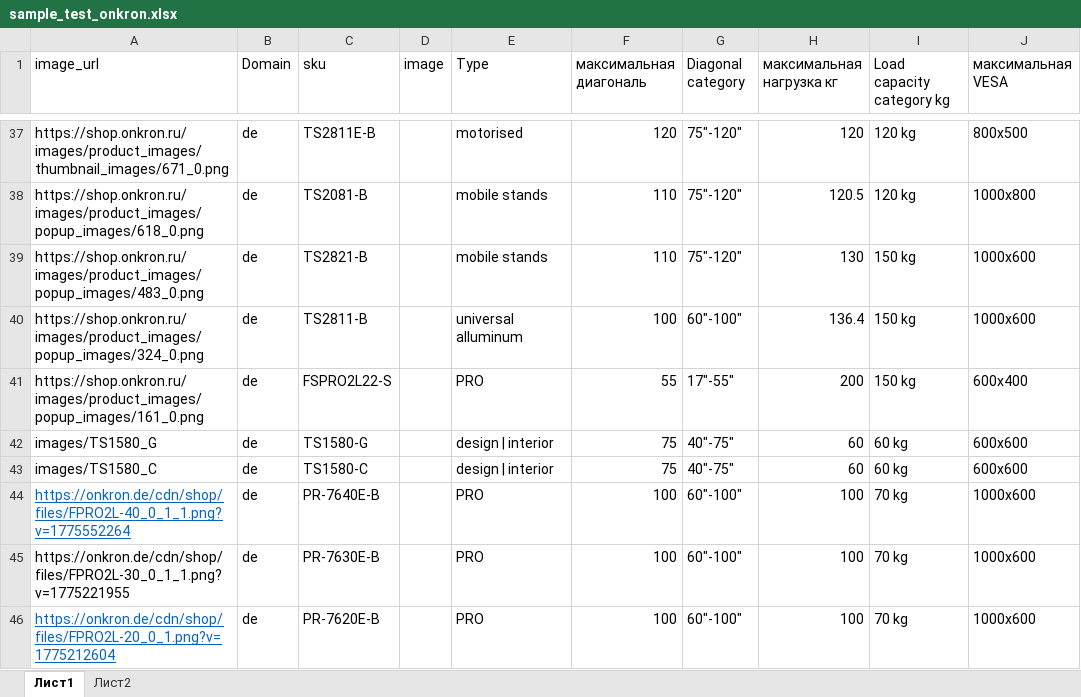
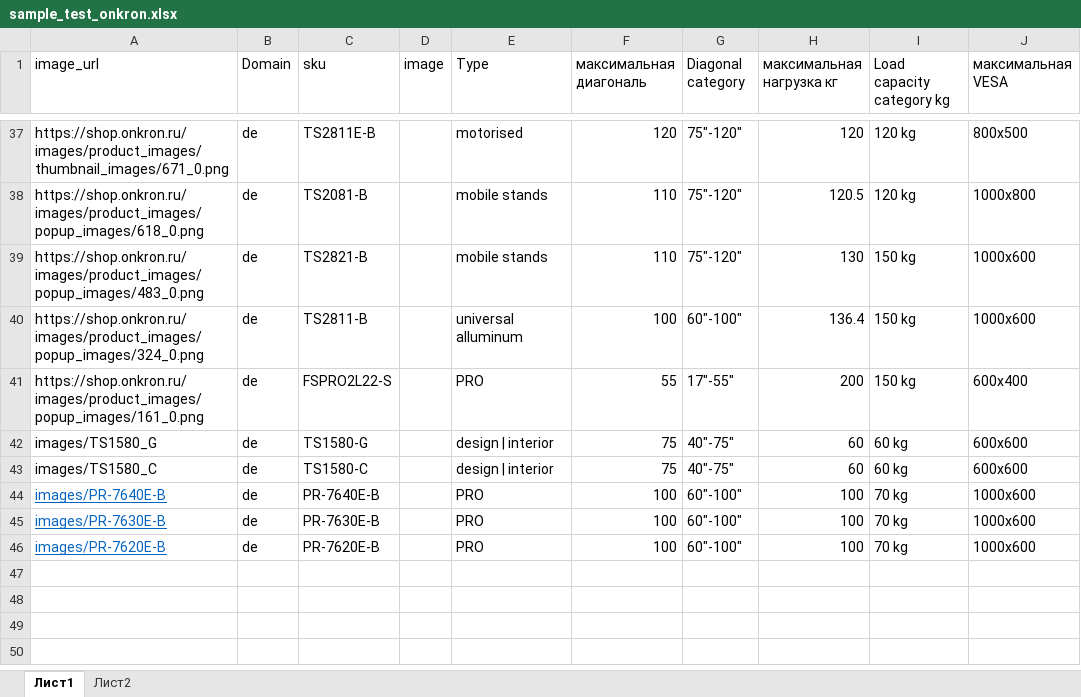
Before and after one commit to katrinaturcha/segmentation, an Excel workbook: sample_test_onkron.xlsx, sheet Лист1, drawn as a sheet; only a part is shown, gaps mark what is left out; values as stored, in another font and other column widths than the file's, no borders; table styles not drawn; the diff names each change by its address in the sheet, - before the commit and + after, or states it on an @@ line.

Commit message:
images

```diff
--- a/sample_test_onkron.xlsx (sheet Лист1)
+++ b/sample_test_onkron.xlsx (sheet Лист1)
-A44 (image_url): https://onkron.de/cdn/shop/files/FPRO2L-40_0_1_1.png?v=1775552264
+A44 (image_url): images/PR-7640E-B
-A45 (image_url): https://onkron.de/cdn/shop/files/FPRO2L-30_0_1_1.png?v=1775221955
+A45 (image_url): images/PR-7630E-B
@@ A45 underline: off → on, text colour: black → #0563C1 @@
-A46 (image_url): https://onkron.de/cdn/shop/files/FPRO2L-20_0_1.png?v=1775212604
+A46 (image_url): images/PR-7620E-B
```
